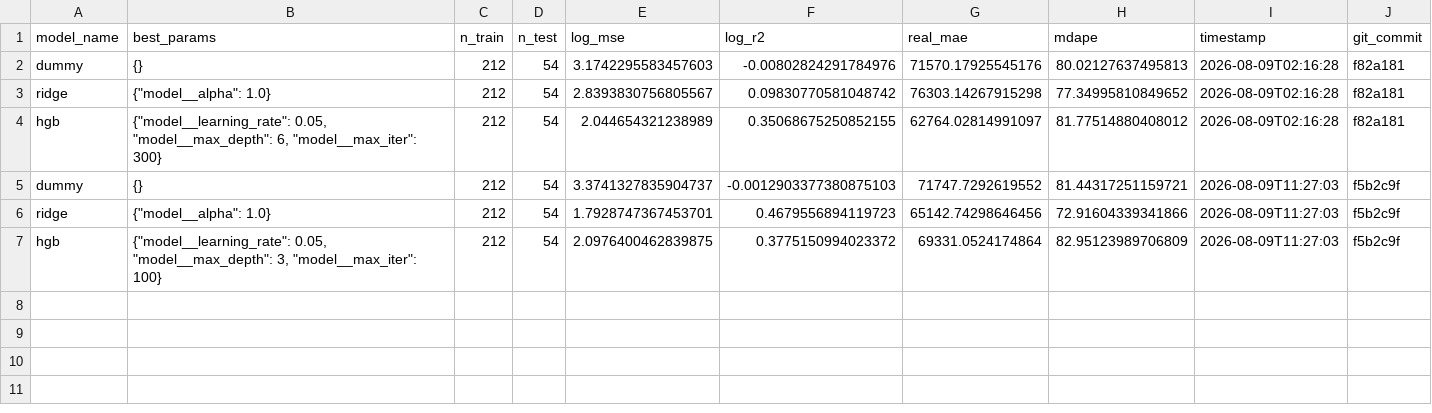
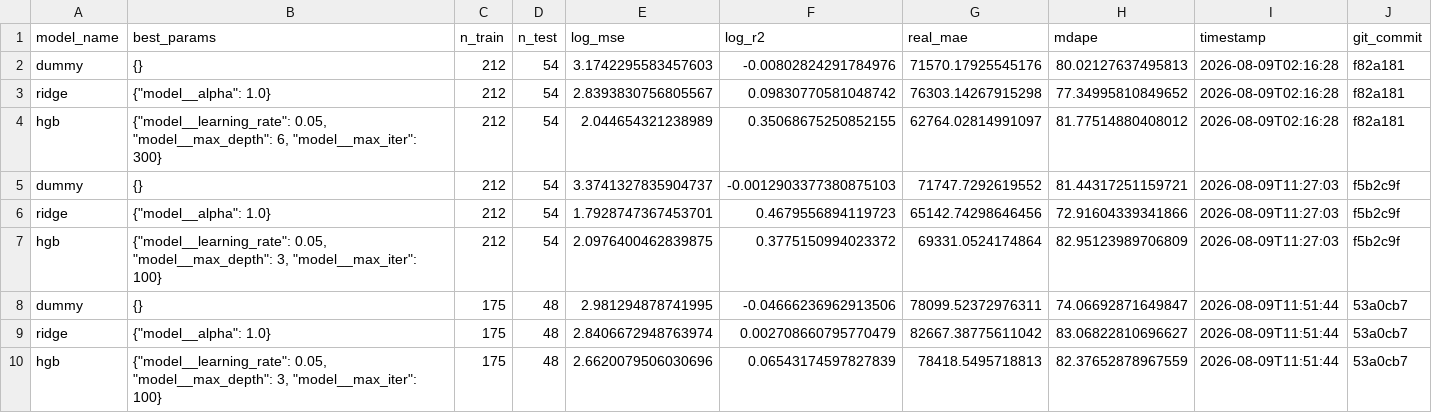
Before and after one commit to benjamintian2005/youtube-title-prediction-model, a CSV file: metrics.csv, drawn as a sheet.

Commit message:
Rework project into an autoresearch-style optimization loop
Introduces a frozen, comparable benchmark (freeze_benchmark.py ->
benchmark/dataset.csv, split by a stable hash of video_id) and a
champion/candidate distinction so train.py no longer silently
overwrites the deployed model on every run - it now always writes to
candidate.pkl, and promotion to model.pkl only happens when a
candidate's held-out val log_mse beats the recorded champion.

train.py loads the frozen benchmark and scores only on split=='val';
the held-out split=='test' rows are deliberately never touched during
iteration (see check_test.py) so they stay a valid, un-overfit sanity
check. program.md documents the loop (one hypothesis per cycle, run
train.py, promote-or-revert based on champion.json) for whichever
agent session runs the next research cycle.

```diff
--- a/metrics.csv
+++ b/metrics.csv
@@ -7 +7,4 @@ ridge,"{""model__alpha"": 1.0}",212,54,1.7928747367453701,0.4679556894119723,651
 hgb,"{""model__learning_rate"": 0.05, ""model__max_depth"": 3, ""model__max_iter"": 100}",212,54,2.0976400462839875,0.3775150994023372,69331.0524174864,82.95123989706809,2026-08-09T11:27:03,f5b2c9f
+dummy,{},175,48,2.981294878741995,-0.04666236962913506,78099.52372976311,74.06692871649847,2026-08-09T11:51:44,53a0cb7
+ridge,"{""model__alpha"": 1.0}",175,48,2.8406672948763974,0.002708660795770479,82667.38775611042,83.06822810696627,2026-08-09T11:51:44,53a0cb7
+hgb,"{""model__learning_rate"": 0.05, ""model__max_depth"": 3, ""model__max_iter"": 100}",175,48,2.6620079506030696,0.06543174597827839,78418.5495718813,82.37652878967559,2026-08-09T11:51:44,53a0cb7
```
Also changed, not shown: 7 other files.
